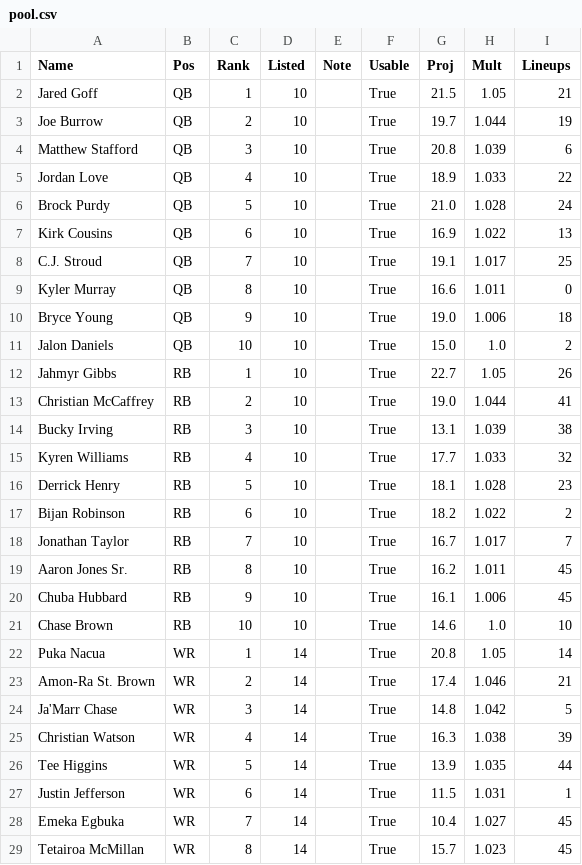
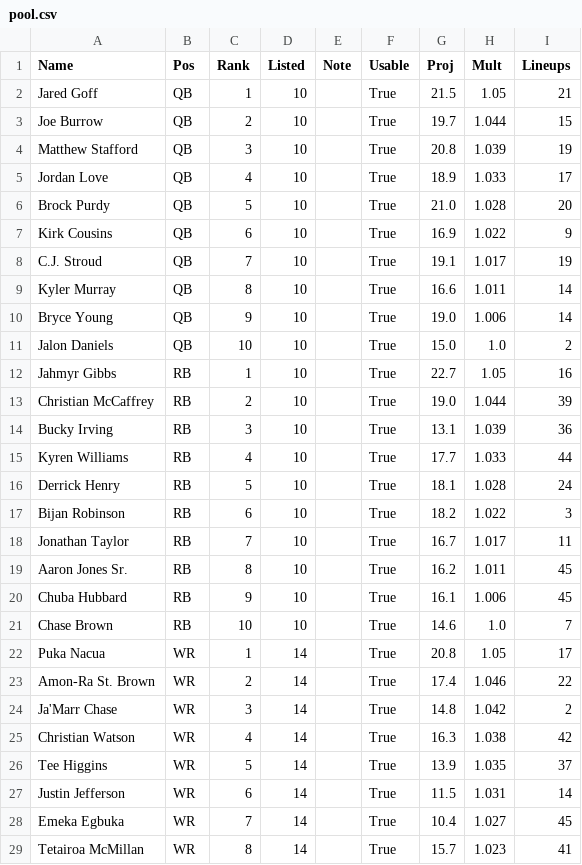
Before and after one commit to Authentic-66/FanDuel-DFS-Model, a CSV file: dfs-model/weeks/2026-w07/pool/pool.csv, drawn as a sheet; only a part is shown; the diff covers the shown part only.

```diff
--- a/dfs-model/weeks/2026-w07/pool/pool.csv
+++ b/dfs-model/weeks/2026-w07/pool/pool.csv
@@ -2,28 +2,28 @@ Name,Pos,Rank,Listed,Note,Usable,Proj,Mult,Lineups
 Jared Goff,QB,1,10,,True,21.5,1.05,21
-Joe Burrow,QB,2,10,,True,19.7,1.044,19
-Matthew Stafford,QB,3,10,,True,20.8,1.039,6
-Jordan Love,QB,4,10,,True,18.9,1.033,22
-Brock Purdy,QB,5,10,,True,21.0,1.028,24
-Kirk Cousins,QB,6,10,,True,16.9,1.022,13
-C.J. Stroud,QB,7,10,,True,19.1,1.017,25
-Kyler Murray,QB,8,10,,True,16.6,1.011,0
-Bryce Young,QB,9,10,,True,19.0,1.006,18
+Joe Burrow,QB,2,10,,True,19.7,1.044,15
+Matthew Stafford,QB,3,10,,True,20.8,1.039,19
+Jordan Love,QB,4,10,,True,18.9,1.033,17
+Brock Purdy,QB,5,10,,True,21.0,1.028,20
+Kirk Cousins,QB,6,10,,True,16.9,1.022,9
+C.J. Stroud,QB,7,10,,True,19.1,1.017,19
+Kyler Murray,QB,8,10,,True,16.6,1.011,14
+Bryce Young,QB,9,10,,True,19.0,1.006,14
 Jalon Daniels,QB,10,10,,True,15.0,1.0,2
-Jahmyr Gibbs,RB,1,10,,True,22.7,1.05,26
-Christian McCaffrey,RB,2,10,,True,19.0,1.044,41
-Bucky Irving,RB,3,10,,True,13.1,1.039,38
-Kyren Williams,RB,4,10,,True,17.7,1.033,32
-Derrick Henry,RB,5,10,,True,18.1,1.028,23
-Bijan Robinson,RB,6,10,,True,18.2,1.022,2
-Jonathan Taylor,RB,7,10,,True,16.7,1.017,7
+Jahmyr Gibbs,RB,1,10,,True,22.7,1.05,16
+Christian McCaffrey,RB,2,10,,True,19.0,1.044,39
+Bucky Irving,RB,3,10,,True,13.1,1.039,36
+Kyren Williams,RB,4,10,,True,17.7,1.033,44
+Derrick Henry,RB,5,10,,True,18.1,1.028,24
+Bijan Robinson,RB,6,10,,True,18.2,1.022,3
+Jonathan Taylor,RB,7,10,,True,16.7,1.017,11
 Aaron Jones Sr.,RB,8,10,,True,16.2,1.011,45
 Chuba Hubbard,RB,9,10,,True,16.1,1.006,45
-Chase Brown,RB,10,10,,True,14.6,1.0,10
-Puka Nacua,WR,1,14,,True,20.8,1.05,14
-Amon-Ra St. Brown,WR,2,14,,True,17.4,1.046,21
-Ja'Marr Chase,WR,3,14,,True,14.8,1.042,5
-Christian Watson,WR,4,14,,True,16.3,1.038,39
-Tee Higgins,WR,5,14,,True,13.9,1.035,44
-Justin Jefferson,WR,6,14,,True,11.5,1.031,1
+Chase Brown,RB,10,10,,True,14.6,1.0,7
+Puka Nacua,WR,1,14,,True,20.8,1.05,17
+Amon-Ra St. Brown,WR,2,14,,True,17.4,1.046,22
+Ja'Marr Chase,WR,3,14,,True,14.8,1.042,2
+Christian Watson,WR,4,14,,True,16.3,1.038,42
+Tee Higgins,WR,5,14,,True,13.9,1.035,37
+Justin Jefferson,WR,6,14,,True,11.5,1.031,14
 Emeka Egbuka,WR,7,14,,True,10.4,1.027,45
-Tetairoa McMillan,WR,8,14,,True,15.7,1.023,45
+Tetairoa McMillan,WR,8,14,,True,15.7,1.023,41
```
Also changed, not shown: 14 edited cells elsewhere in this file, dfs-model/weeks/2026-w07/model_cap45/exposure.csv, dfs-model/weeks/2026-w07/model_cap45/readable.csv, 5 other files.
